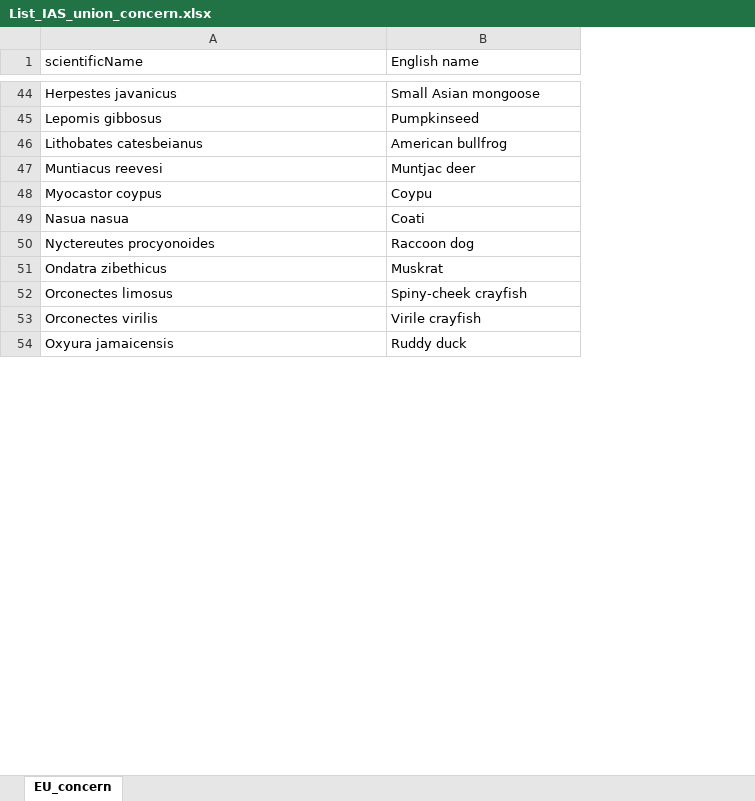
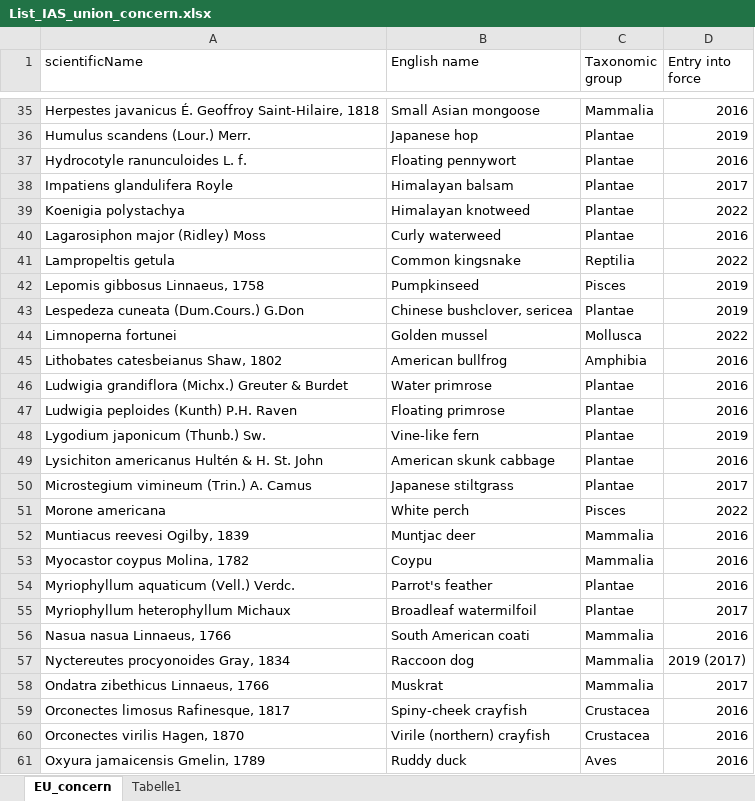
Before and after one commit to hseebens/CASPIANII, an Excel workbook: CASPIANII/ListeNeobiota/Data/Input/List_IAS_union_concern.xlsx, sheet EU_concern, drawn as a sheet; only a part is shown, gaps mark what is left out; values as stored, in another font and other column widths than the file's, no cell formats; removed rows and columns are numbered as before the commit, all else as after; the diff covers the shown part only; the diff names each change by its address in the sheet, - before the commit and + after, or states it on an @@ line.

```diff
--- a/CASPIANII/ListeNeobiota/Data/Input/List_IAS_union_concern.xlsx (sheet EU_concern)
+++ b/CASPIANII/ListeNeobiota/Data/Input/List_IAS_union_concern.xlsx (sheet EU_concern)
+sheet tab: Tabelle1
+column C (Taxonomic group), row 35: Mammalia; row 42: Pisces; row 45: Amphibia; rows 52-53: Mammalia | Mammalia; rows 57-59: Mammalia | Mammalia | Crustacea; row 61: Aves
+column D (Entry into force), row 35: 2016; row 42: 2019; row 45: 2016; rows 52-53: 2016 | 2016; rows 57-59: 2019 (2017) | 2017 | 2016; row 61: 2016
-A35 (scientificName): Herpestes javanicus
+A35 (scientificName): Herpestes javanicus É. Geoffroy Saint-Hilaire, 1818
+row 36: Humulus scandens (Lour.) Merr. | Japanese hop | Plantae | 2019
+row 37: Hydrocotyle ranunculoides L. f. | Floating pennywort | Plantae | 2016
+row 38: Impatiens glandulifera Royle | Himalayan balsam | Plantae | 2017
+row 39: Koenigia polystachya | Himalayan knotweed | Plantae | 2022
+row 40: Lagarosiphon major (Ridley) Moss | Curly waterweed | Plantae | 2016
+row 41: Lampropeltis getula | Common kingsnake | Reptilia | 2022
-A42 (scientificName): Lepomis gibbosus
+A42 (scientificName): Lepomis gibbosus Linnaeus, 1758
+row 43: Lespedeza cuneata (Dum.Cours.) G.Don | Chinese bushclover, sericea | Plantae | 2019
+row 44: Limnoperna fortunei | Golden mussel | Mollusca | 2022
-A45 (scientificName): Lithobates catesbeianus
+A45 (scientificName): Lithobates catesbeianus Shaw, 1802
+row 46: Ludwigia grandiflora (Michx.) Greuter & Burdet | Water primrose | Plantae | 2016
+row 47: Ludwigia peploides (Kunth) P.H. Raven | Floating primrose | Plantae | 2016
+row 48: Lygodium japonicum (Thunb.) Sw. | Vine-like fern | Plantae | 2019
+row 49: Lysichiton americanus Hultén & H. St. John | American skunk cabbage | Plantae | 2016
+row 50: Microstegium vimineum (Trin.) A. Camus | Japanese stiltgrass | Plantae | 2017
+row 51: Morone americana | White perch | Pisces | 2022
-A52 (scientificName): Muntiacus reevesi
+A52 (scientificName): Muntiacus reevesi Ogilby, 1839
-A53 (scientificName): Myocastor coypus
+A53 (scientificName): Myocastor coypus Molina, 1782
-row 49: Nasua nasua | Coati
+row 54: Myriophyllum aquaticum (Vell.) Verdc. | Parrot's feather | Plantae | 2016
+row 55: Myriophyllum heterophyllum Michaux | Broadleaf watermilfoil | Plantae | 2017
+row 56: Nasua nasua Linnaeus, 1766 | South American coati | Mammalia | 2016
-A57 (scientificName): Nyctereutes procyonoides
+A57 (scientificName): Nyctereutes procyonoides Gray, 1834
-A58 (scientificName): Ondatra zibethicus
+A58 (scientificName): Ondatra zibethicus Linnaeus, 1766
-A59 (scientificName): Orconectes limosus
+A59 (scientificName): Orconectes limosus Rafinesque, 1817
-row 53: Orconectes virilis | Virile crayfish
+row 60: Orconectes virilis Hagen, 1870 | Virile (northern) crayfish | Crustacea | 2016
-A61 (scientificName): Oxyura jamaicensis
+A61 (scientificName): Oxyura jamaicensis Gmelin, 1789
```
Also changed, not shown: 45 added rows, 39 removed rows, 1 moved row and 14 edited cells elsewhere in this sheet, cell formats, 4 other files.
